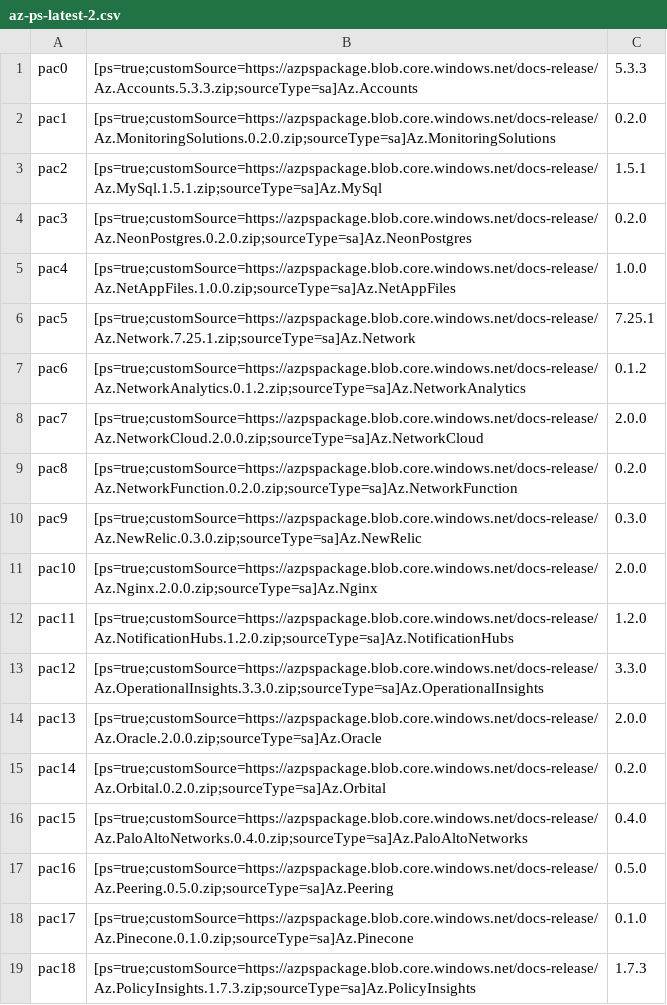
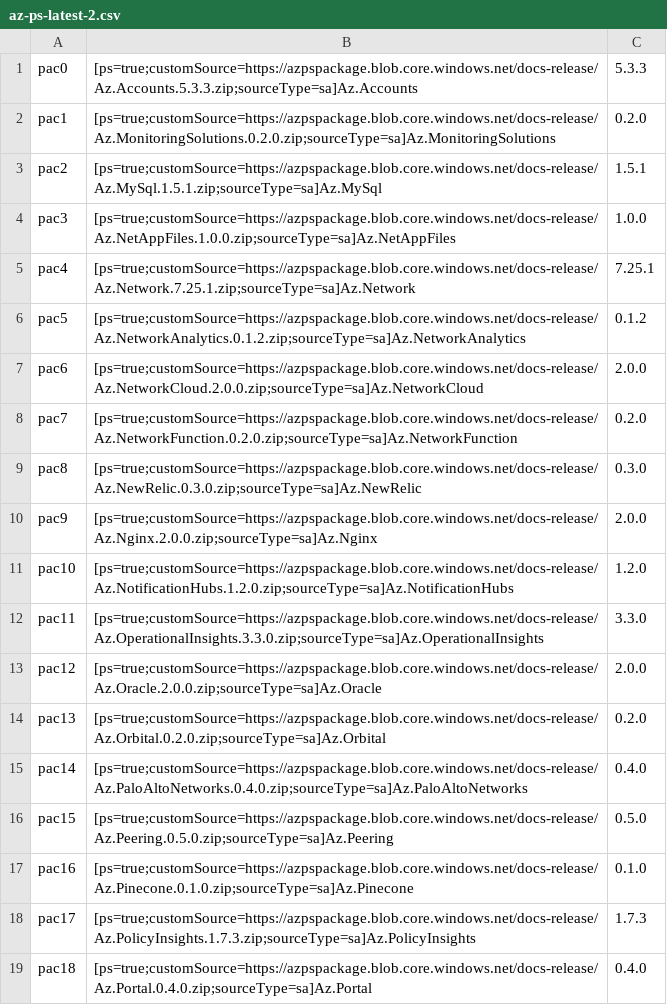
Before and after one commit to mshrimankar10/azure-powershell, a CSV file: tools/Docs/az-ps-latest-2.csv, drawn as a sheet; only a part is shown; the diff covers the shown part only.

```diff
--- a/tools/Docs/az-ps-latest-2.csv
+++ b/tools/Docs/az-ps-latest-2.csv
@@ -3,17 +3,17 @@ pac1,[ps=true;customSource=https://azpspackage.blob.core.windows.net/docs-releas
 pac2,[ps=true;customSource=https://azpspackage.blob.core.windows.net/docs-release/Az.MySql.1.5.1.zip;sourceType=sa]Az.MySql,1.5.1
-pac3,[ps=true;customSource=https://azpspackage.blob.core.windows.net/docs-release/Az.NeonPostgres.0.2.0.zip;sourceType=sa]Az.NeonPostgres,0.2.0
-pac4,[ps=true;customSource=https://azpspackage.blob.core.windows.net/docs-release/Az.NetAppFiles.1.0.0.zip;sourceType=sa]Az.NetAppFiles,1.0.0
-pac5,[ps=true;customSource=https://azpspackage.blob.core.windows.net/docs-release/Az.Network.7.25.1.zip;sourceType=sa]Az.Network,7.25.1
-pac6,[ps=true;customSource=https://azpspackage.blob.core.windows.net/docs-release/Az.NetworkAnalytics.0.1.2.zip;sourceType=sa]Az.NetworkAnalytics,0.1.2
-pac7,[ps=true;customSource=https://azpspackage.blob.core.windows.net/docs-release/Az.NetworkCloud.2.0.0.zip;sourceType=sa]Az.NetworkCloud,2.0.0
-pac8,[ps=true;customSource=https://azpspackage.blob.core.windows.net/docs-release/Az.NetworkFunction.0.2.0.zip;sourceType=sa]Az.NetworkFunction,0.2.0
-pac9,[ps=true;customSource=https://azpspackage.blob.core.windows.net/docs-release/Az.NewRelic.0.3.0.zip;sourceType=sa]Az.NewRelic,0.3.0
-pac10,[ps=true;customSource=https://azpspackage.blob.core.windows.net/docs-release/Az.Nginx.2.0.0.zip;sourceType=sa]Az.Nginx,2.0.0
-pac11,[ps=true;customSource=https://azpspackage.blob.core.windows.net/docs-release/Az.NotificationHubs.1.2.0.zip;sourceType=sa]Az.NotificationHubs,1.2.0
-pac12,[ps=true;customSource=https://azpspackage.blob.core.windows.net/docs-release/Az.OperationalInsights.3.3.0.zip;sourceType=sa]Az.OperationalInsights,3.3.0
-pac13,[ps=true;customSource=https://azpspackage.blob.core.windows.net/docs-release/Az.Oracle.2.0.0.zip;sourceType=sa]Az.Oracle,2.0.0
-pac14,[ps=true;customSource=https://azpspackage.blob.core.windows.net/docs-release/Az.Orbital.0.2.0.zip;sourceType=sa]Az.Orbital,0.2.0
-pac15,[ps=true;customSource=https://azpspackage.blob.core.windows.net/docs-release/Az.PaloAltoNetworks.0.4.0.zip;sourceType=sa]Az.PaloAltoNetworks,0.4.0
-pac16,[ps=true;customSource=https://azpspackage.blob.core.windows.net/docs-release/Az.Peering.0.5.0.zip;sourceType=sa]Az.Peering,0.5.0
-pac17,[ps=true;customSource=https://azpspackage.blob.core.windows.net/docs-release/Az.Pinecone.0.1.0.zip;sourceType=sa]Az.Pinecone,0.1.0
-pac18,[ps=true;customSource=https://azpspackage.blob.core.windows.net/docs-release/Az.PolicyInsights.1.7.3.zip;sourceType=sa]Az.PolicyInsights,1.7.3
+pac3,[ps=true;customSource=https://azpspackage.blob.core.windows.net/docs-release/Az.NetAppFiles.1.0.0.zip;sourceType=sa]Az.NetAppFiles,1.0.0
+pac4,[ps=true;customSource=https://azpspackage.blob.core.windows.net/docs-release/Az.Network.7.25.1.zip;sourceType=sa]Az.Network,7.25.1
+pac5,[ps=true;customSource=https://azpspackage.blob.core.windows.net/docs-release/Az.NetworkAnalytics.0.1.2.zip;sourceType=sa]Az.NetworkAnalytics,0.1.2
+pac6,[ps=true;customSource=https://azpspackage.blob.core.windows.net/docs-release/Az.NetworkCloud.2.0.0.zip;sourceType=sa]Az.NetworkCloud,2.0.0
+pac7,[ps=true;customSource=https://azpspackage.blob.core.windows.net/docs-release/Az.NetworkFunction.0.2.0.zip;sourceType=sa]Az.NetworkFunction,0.2.0
+pac8,[ps=true;customSource=https://azpspackage.blob.core.windows.net/docs-release/Az.NewRelic.0.3.0.zip;sourceType=sa]Az.NewRelic,0.3.0
+pac9,[ps=true;customSource=https://azpspackage.blob.core.windows.net/docs-release/Az.Nginx.2.0.0.zip;sourceType=sa]Az.Nginx,2.0.0
+pac10,[ps=true;customSource=https://azpspackage.blob.core.windows.net/docs-release/Az.NotificationHubs.1.2.0.zip;sourceType=sa]Az.NotificationHubs,1.2.0
+pac11,[ps=true;customSource=https://azpspackage.blob.core.windows.net/docs-release/Az.OperationalInsights.3.3.0.zip;sourceType=sa]Az.OperationalInsights,3.3.0
+pac12,[ps=true;customSource=https://azpspackage.blob.core.windows.net/docs-release/Az.Oracle.2.0.0.zip;sourceType=sa]Az.Oracle,2.0.0
+pac13,[ps=true;customSource=https://azpspackage.blob.core.windows.net/docs-release/Az.Orbital.0.2.0.zip;sourceType=sa]Az.Orbital,0.2.0
+pac14,[ps=true;customSource=https://azpspackage.blob.core.windows.net/docs-release/Az.PaloAltoNetworks.0.4.0.zip;sourceType=sa]Az.PaloAltoNetworks,0.4.0
+pac15,[ps=true;customSource=https://azpspackage.blob.core.windows.net/docs-release/Az.Peering.0.5.0.zip;sourceType=sa]Az.Peering,0.5.0
+pac16,[ps=true;customSource=https://azpspackage.blob.core.windows.net/docs-release/Az.Pinecone.0.1.0.zip;sourceType=sa]Az.Pinecone,0.1.0
+pac17,[ps=true;customSource=https://azpspackage.blob.core.windows.net/docs-release/Az.PolicyInsights.1.7.3.zip;sourceType=sa]Az.PolicyInsights,1.7.3
+pac18,[ps=true;customSource=https://azpspackage.blob.core.windows.net/docs-release/Az.Portal.0.4.0.zip;sourceType=sa]Az.Portal,0.4.0
```
Also changed, not shown: 1 removed row and 107 edited cells elsewhere in this file, tools/Docs/az-ps-latest-1.csv, 1 other file.
